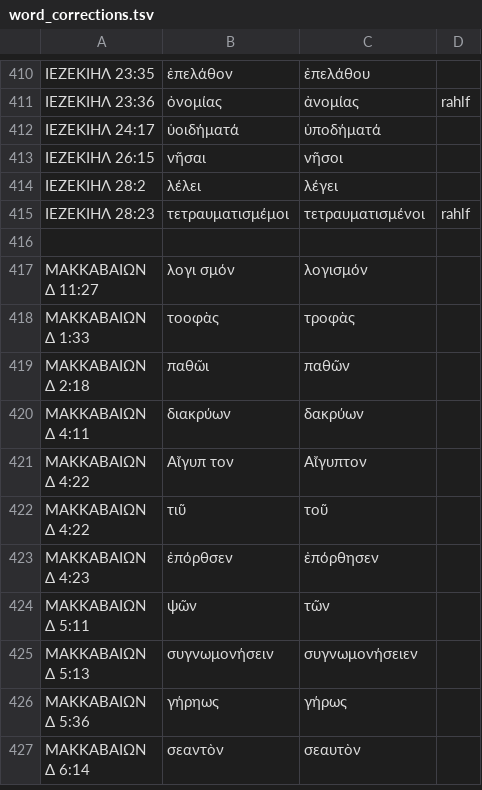
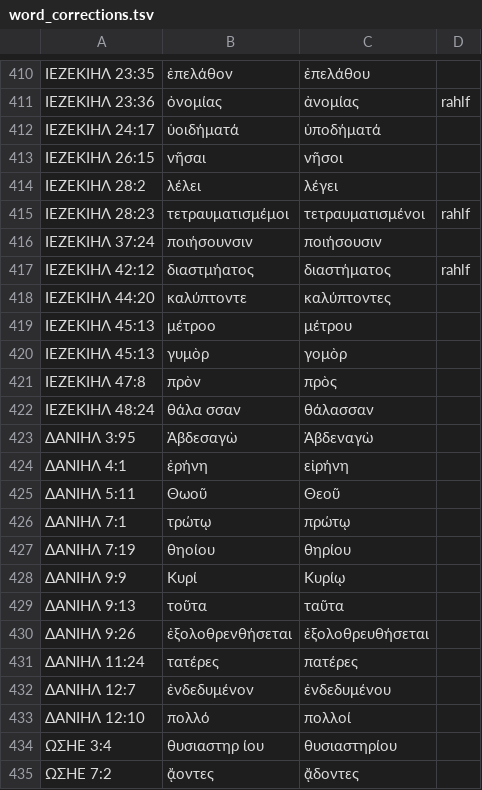
Before and after one commit to jjorloff1/brenton-lxx-error-finder, a TSV file: word_corrections.tsv, drawn as a sheet; only a part is shown, gaps mark what is left out; the shorter side is filled out with more unchanged rows; the diff covers the shown part only; the diff names each change by its address in the sheet, - before the commit and + after, or states it on an @@ line.

```diff
--- a/word_corrections.tsv
+++ b/word_corrections.tsv
+row 416: ΙΕΖΕΚΙΗΛ 37:24 | ποιήσουνσιν | ποιήσουσιν
+row 417: ΙΕΖΕΚΙΗΛ 42:12 | διαστμήατος | διαστήματος | rahlf
+row 418: ΙΕΖΕΚΙΗΛ 44:20 | καλύπτοντε | καλύπτοντες
+row 419: ΙΕΖΕΚΙΗΛ 45:13 | μέτροο | μέτρου
+row 420: ΙΕΖΕΚΙΗΛ 45:13 | γυμὸρ | γομὸρ
+row 421: ΙΕΖΕΚΙΗΛ 47:8 | πρὸν | πρὸς
+row 422: ΙΕΖΕΚΙΗΛ 48:24 | θάλα σσαν | θάλασσαν
+row 423: ΔΑΝΙΗΛ 3:95 | Ἀβδεσαγὼ | Ἀβδεναγὼ
+row 424: ΔΑΝΙΗΛ 4:1 | ἐρήνη | εἰρήνη
+row 425: ΔΑΝΙΗΛ 5:11 | Θωοῦ | Θεοῦ
+row 426: ΔΑΝΙΗΛ 7:1 | τρώτῳ | πρώτῳ
+row 427: ΔΑΝΙΗΛ 7:19 | θηοίου | θηρίου
+row 428: ΔΑΝΙΗΛ 9:9 | Κυρί | Κυρίῳ
+row 429: ΔΑΝΙΗΛ 9:13 | τοῦτα | ταῦτα
+row 430: ΔΑΝΙΗΛ 9:26 | ἐξολοθρενθήσεται | ἐξολοθρευθήσεται
+row 431: ΔΑΝΙΗΛ 11:24 | τατέρες | πατέρες
+row 432: ΔΑΝΙΗΛ 12:7 | ἐνδεδυμένον | ἐνδεδυμένου
+row 433: ΔΑΝΙΗΛ 12:10 | πολλό | πολλοί
+row 434: ΩΣΗΕ 3:4 | θυσιαστηρ ίου | θυσιαστηρίου
+row 435: ΩΣΗΕ 7:2 | ᾄοντες | ᾄδοντες
```
Also changed, not shown: 23 added rows elsewhere in this file, 8 other files.
